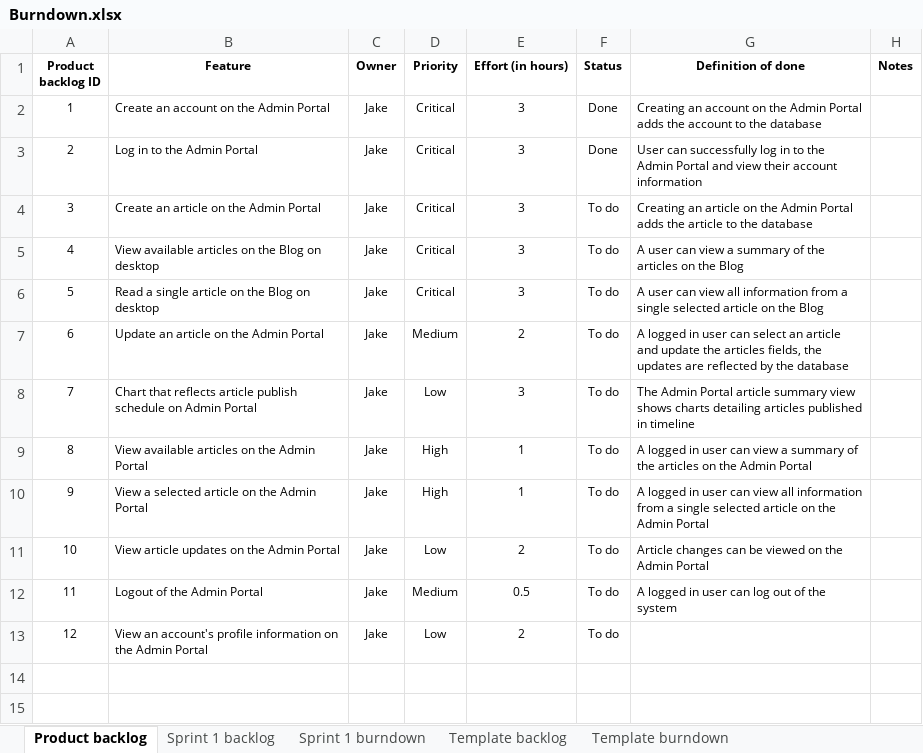
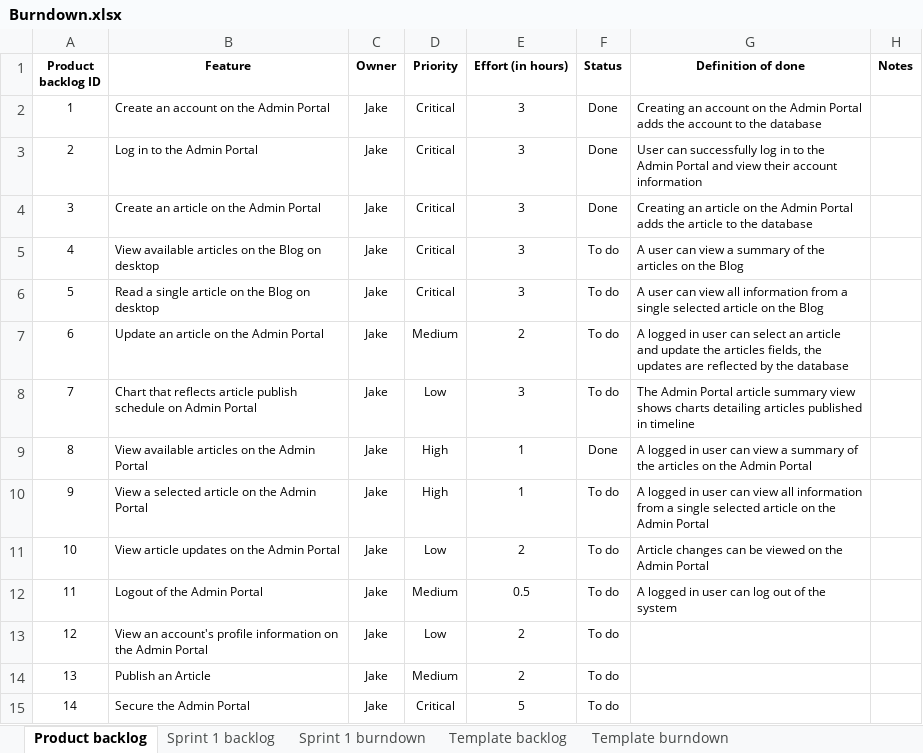
Before and after one commit to CruisingAltitude/WebComA3, an Excel workbook: DesignDocs/Burndown.xlsx, sheet Product backlog, drawn as a sheet; values as stored, in another font and other column widths than the file's, no borders; conditional formats not drawn; the diff names each change by its address in the sheet, - before the commit and + after, or states it on an @@ line.

```diff
--- a/DesignDocs/Burndown.xlsx (sheet Product backlog)
+++ b/DesignDocs/Burndown.xlsx (sheet Product backlog)
-F4 (Status): To do
+F4 (Status): Done
-F9 (Status): To do
+F9 (Status): Done
+row 14: 13 | Publish an Article | Jake | Medium | 2 | To do
+row 15: 14 | Secure the Admin Portal | Jake | Critical | 5 | To do
```
Also changed, not shown: sheet Sprint 1 backlog, sheet Sprint 1 burndown, sheet Template burndown, formulas that keep their value, charts or pictures, 1 other file.
